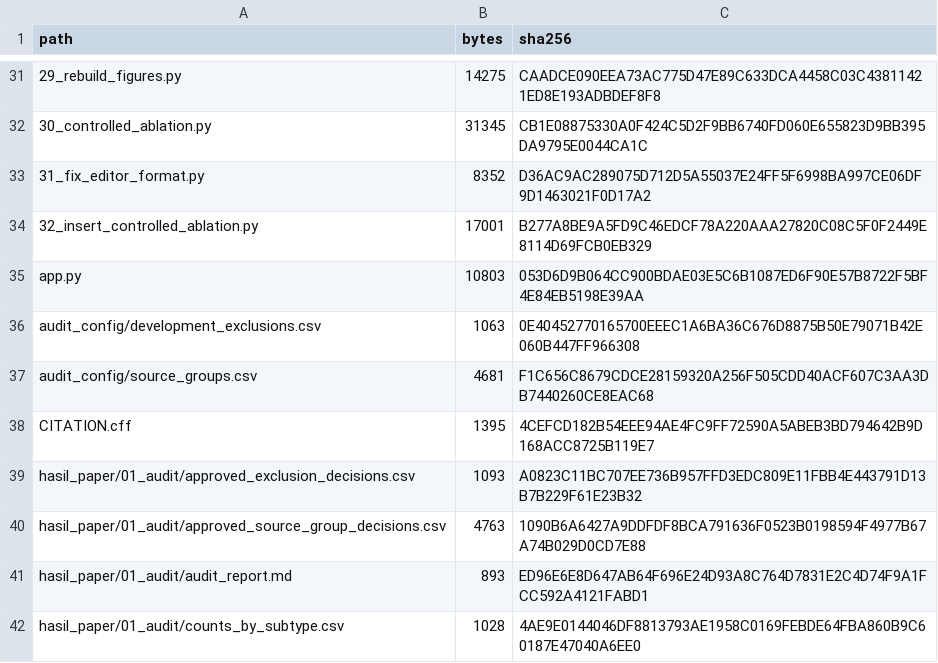
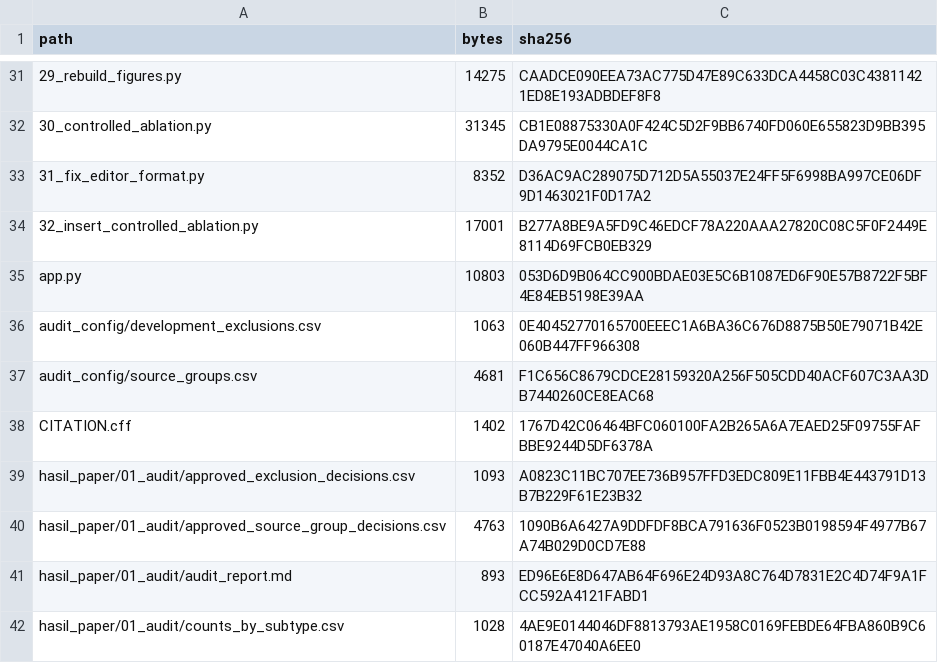
Before and after one commit to KevinAdittama/batik-leakage-aware-evaluation, a CSV file: ARTIFACT_MANIFEST.csv, drawn as a sheet; only a part is shown, gaps mark what is left out.

```diff
--- a/ARTIFACT_MANIFEST.csv
+++ b/ARTIFACT_MANIFEST.csv
@@ -37,3 +37,3 @@ audit_config/development_exclusions.csv,1063,0E40452770165700EEEC1A6BA36C676D887
 audit_config/source_groups.csv,4681,F1C656C8679CDCE28159320A256F505CDD40ACF607C3AA3DB7440260CE8EAC68
-CITATION.cff,1395,4CEFCD182B54EEE94AE4FC9FF72590A5ABEB3BD794642B9D168ACC8725B119E7
+CITATION.cff,1402,1767D42C06464BFC060100FA2B265A6A7EAED25F09755FAFBBE9244D5DF6378A
 hasil_paper/01_audit/approved_exclusion_decisions.csv,1093,A0823C11BC707EE736B957FFD3EDC809E11FBB4E443791D13B7B229F61E23B32
```
Also changed, not shown: 1 other file.
